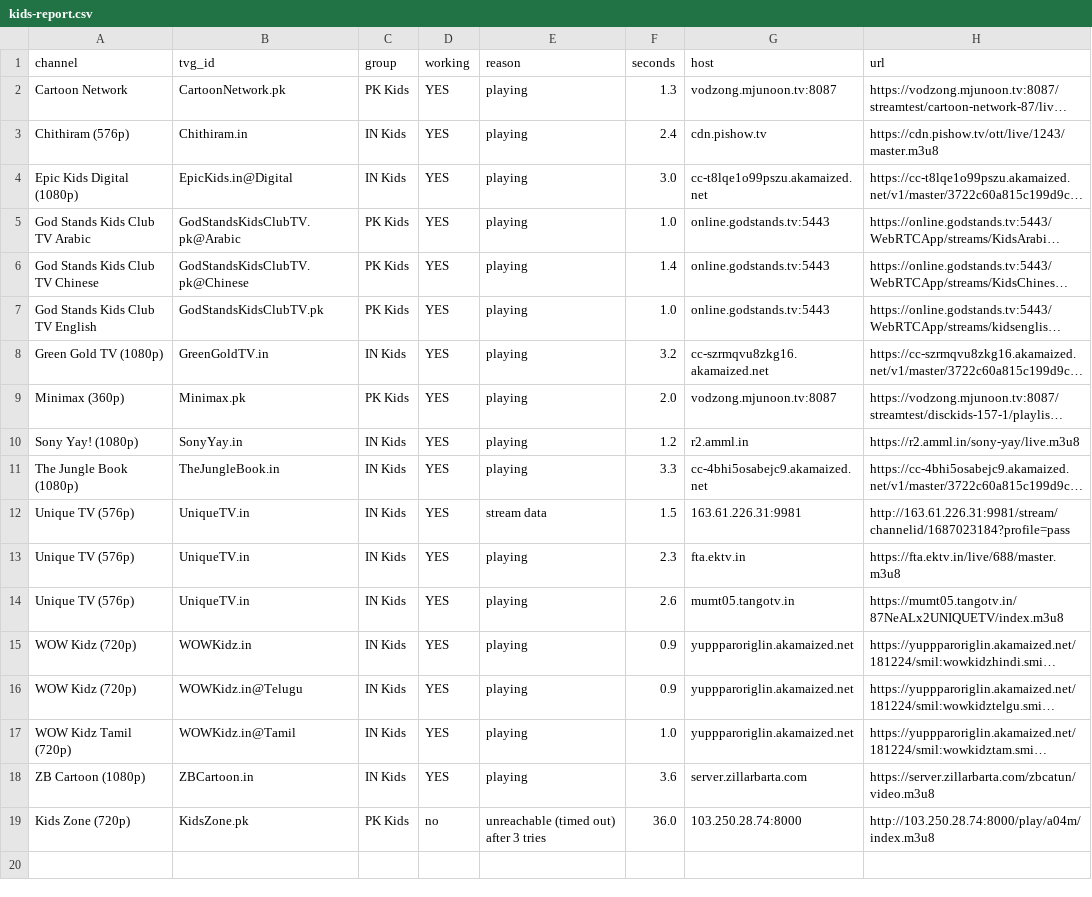
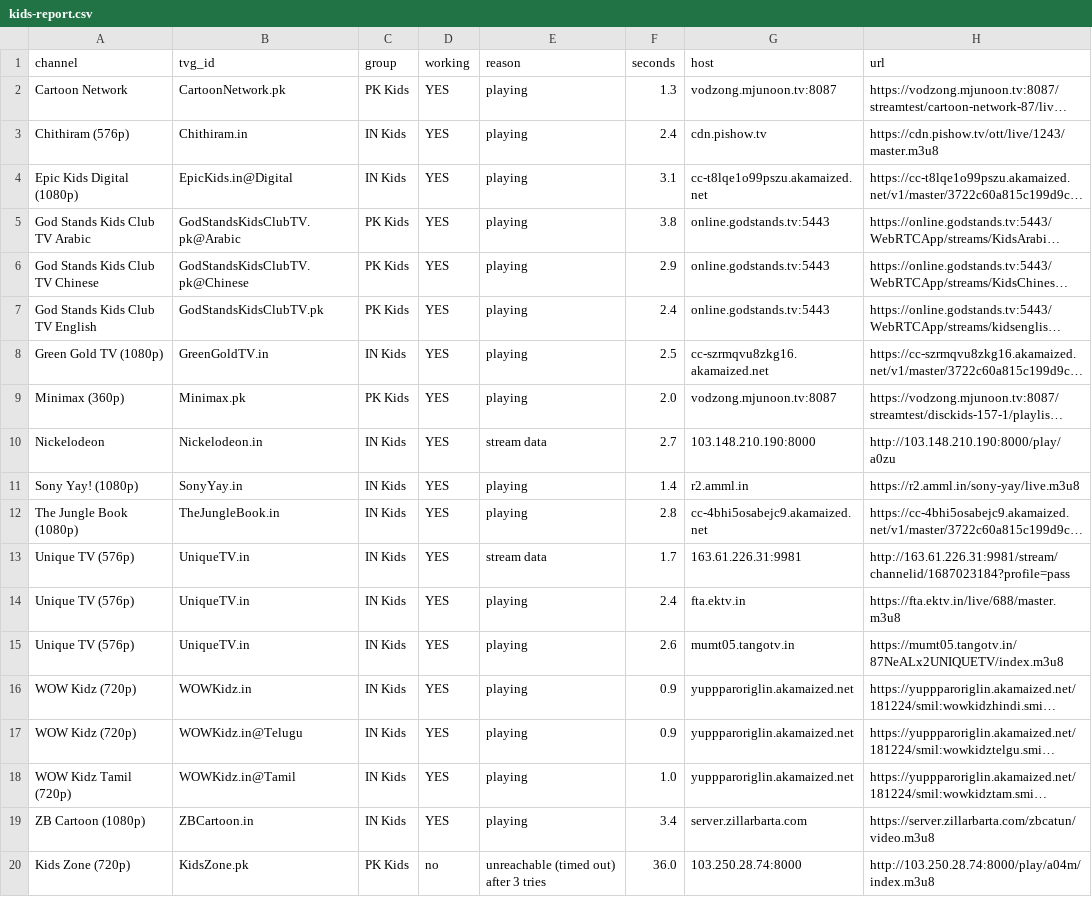
Before and after one commit to Inam321/tv, a CSV file: reports/kids-report.csv, drawn as a sheet; long unchanged cells end in …; addresses are those after the commit; the diff names each change by its address in the sheet, - before the commit and + after, or states it on an @@ line.

```diff
--- a/reports/kids-report.csv
+++ b/reports/kids-report.csv
-F4 (seconds): 3.0
+F4 (seconds): 3.1
-F5 (seconds): 1.0
+F5 (seconds): 3.8
-F6 (seconds): 1.4
+F6 (seconds): 2.9
-F7 (seconds): 1.0
+F7 (seconds): 2.4
-F8 (seconds): 3.2
+F8 (seconds): 2.5
+row 10: Nickelodeon | Nickelodeon.in | IN Kids | YES | stream data | 2.7 | 103.148.210.190:8000 | http://103.148.210.190:8000/play/a0zu
-F11 (seconds): 1.2
+F11 (seconds): 1.4
-F12 (seconds): 3.3
+F12 (seconds): 2.8
-F13 (seconds): 1.5
+F13 (seconds): 1.7
-F14 (seconds): 2.3
+F14 (seconds): 2.4
-F19 (seconds): 3.6
+F19 (seconds): 3.4
```
Also changed, not shown: reports/documentary-report.csv, reports/entertainment-report.csv, 18 other files.
